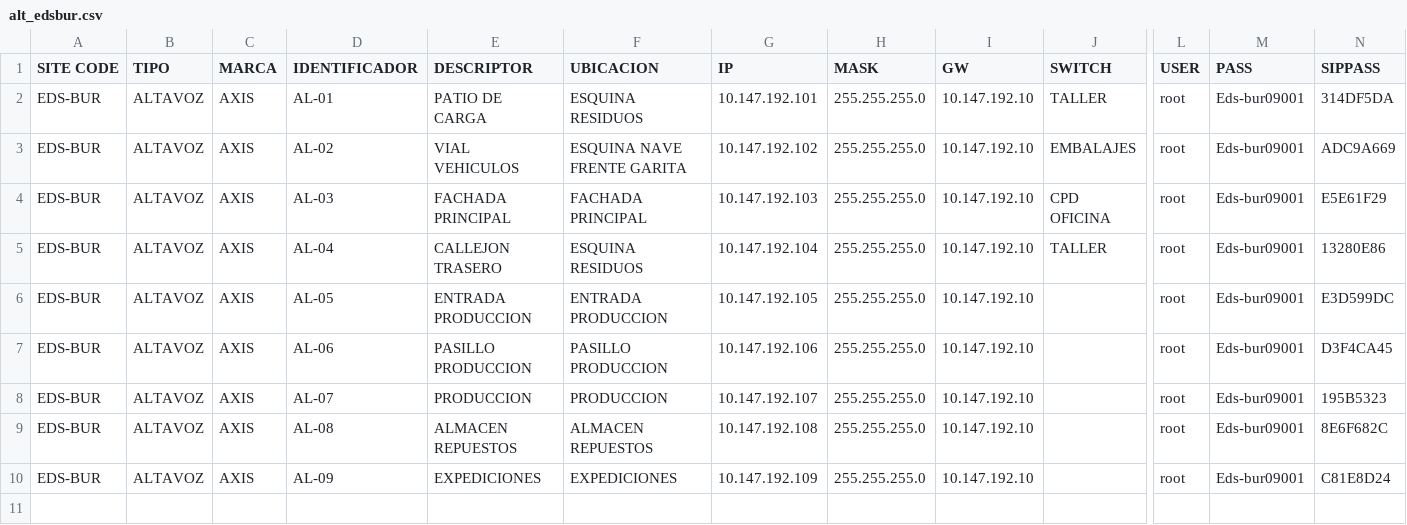
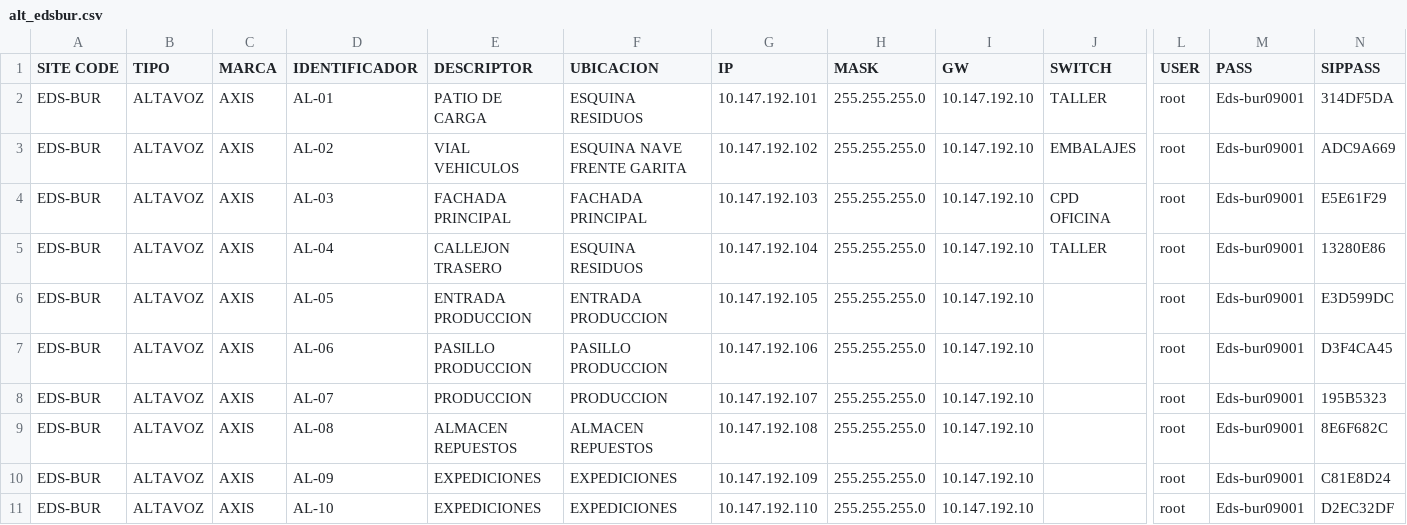
Before and after one commit to AlejandroFerroBejerano/AxisSIPVoIP, a CSV file: alt_csv/alt_edsbur.csv, drawn as a sheet; only a part is shown, gaps mark what is left out; rows hold the shown columns only; the diff names each change by its address in the sheet, - before the commit and + after, or states it on an @@ line.

```diff
--- a/alt_csv/alt_edsbur.csv
+++ b/alt_csv/alt_edsbur.csv
+row 11: EDS-BUR | ALTAVOZ | AXIS | AL-10 | EXPEDICIONES | EXPEDICIONES | 10.147.192.110 | 255.255.255.0 | 10.147.192.10 |  | root | Eds-bur09001 | D2EC32DF
```
Also changed, not shown: alt_csv/alt_esm.csv, 1 other file.
